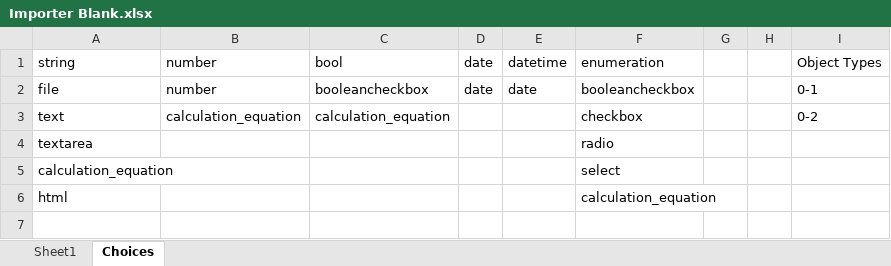
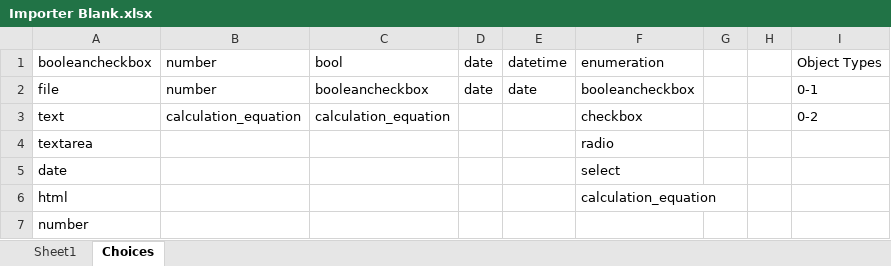
Before and after one commit to thomaslanenh/rowprop, an Excel workbook: public/Importer Blank.xlsx, sheet Choices, drawn as a sheet; values as stored, in another font and other column widths than the file's, no borders; charts and pictures not drawn; the diff names each change by its address in the sheet, - before the commit and + after, or states it on an @@ line.

Commit message:
updates

```diff
--- a/public/Importer Blank.xlsx (sheet Choices)
+++ b/public/Importer Blank.xlsx (sheet Choices)
-A1: string
+A1: booleancheckbox
-A5: calculation_equation
+A5: date
+row 7: number
```
Also changed, not shown: charts or pictures.
